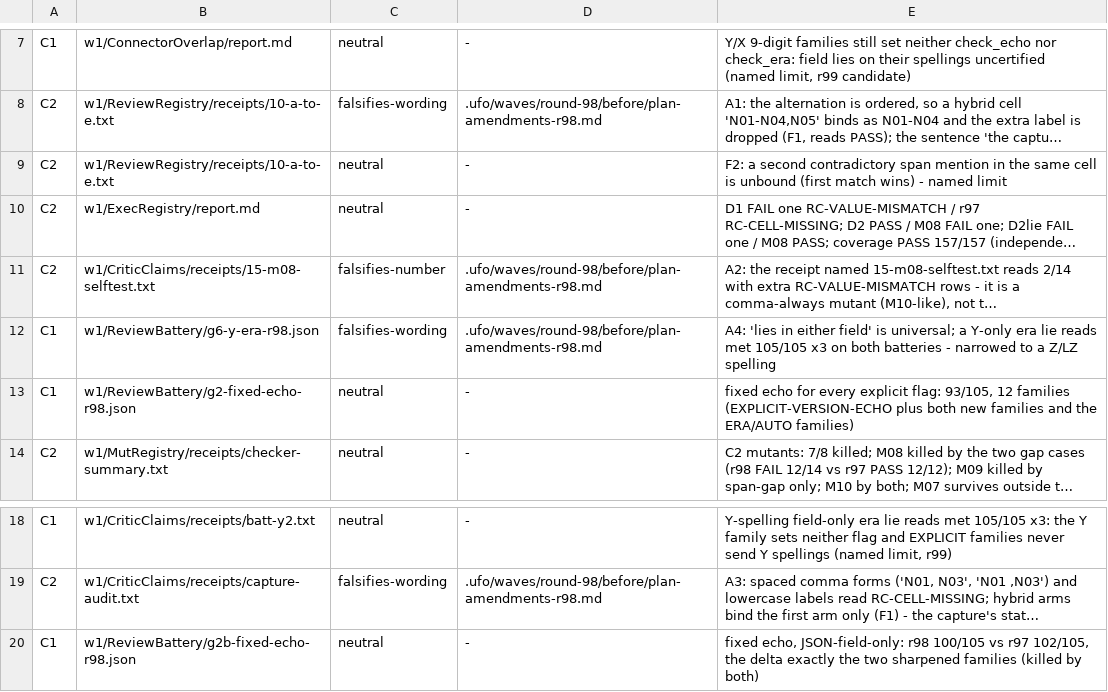
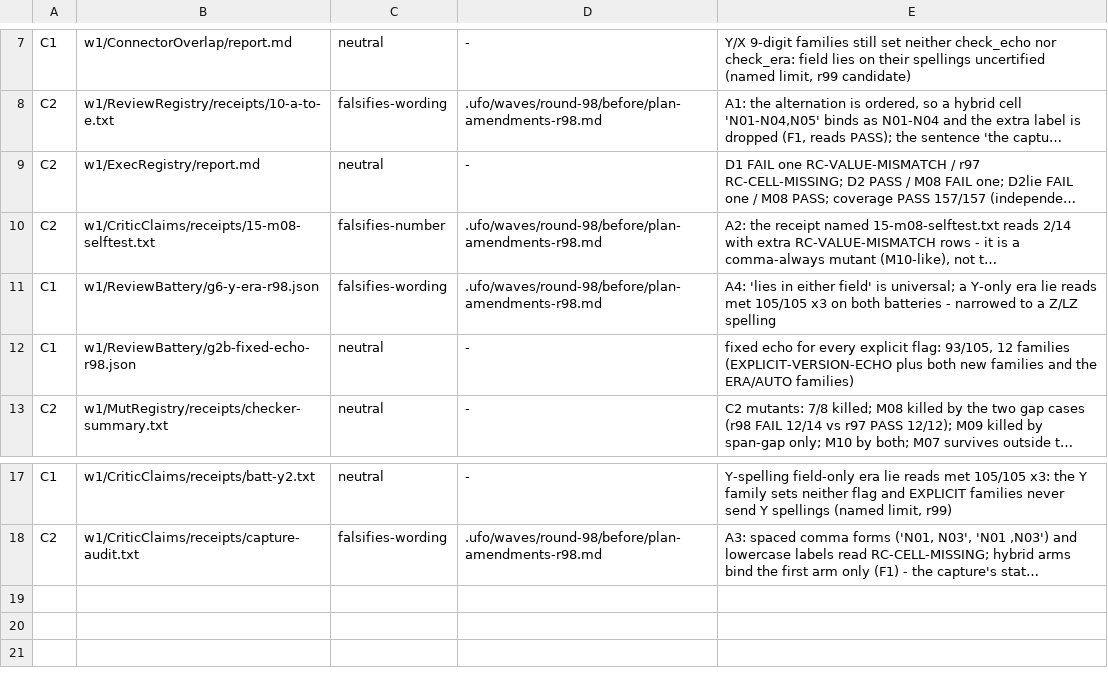
Before and after one commit to VeigaPunk/tsukuroi-shokunin, a TSV file: .ufo/waves/round-98/claim-falsification.tsv, drawn as a sheet; only a part is shown, gaps mark what is left out; long unchanged cells end in …; removed rows and columns are numbered as before the commit, all else as after; the diff names each change by its address in the sheet, - before the commit and + after, or states it on an @@ line.

Commit message:
round-98: ledger repairs — artifact paths and duplicate rows (prefile gate pass 18 rows, 0 findings)

```diff
--- a/.ufo/waves/round-98/claim-falsification.tsv
+++ b/.ufo/waves/round-98/claim-falsification.tsv
-row 9: C2 | w1/ReviewRegistry/receipts/10-a-to-e.txt | neutral | - | F2: a second contradictory span mention in the same cell is unbound (first match wins) - named limit
-B12: w1/ReviewBattery/g2-fixed-echo-r98.json
+B12: w1/ReviewBattery/g2b-fixed-echo-r98.json
-row 20: C1 | w1/ReviewBattery/g2b-fixed-echo-r98.json | neutral | - | fixed echo, JSON-field-only: r98 100/105 vs r97 102/105, the delta exactly the two sharpened families (killed by both)
```
